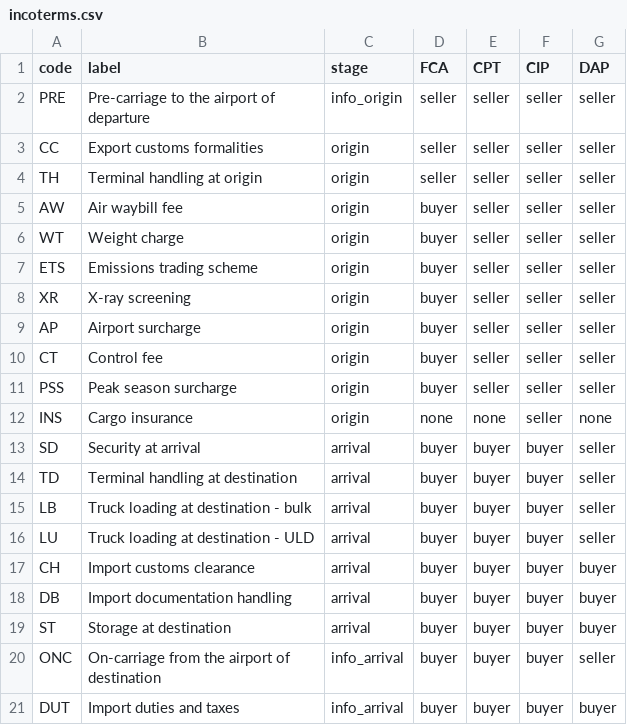
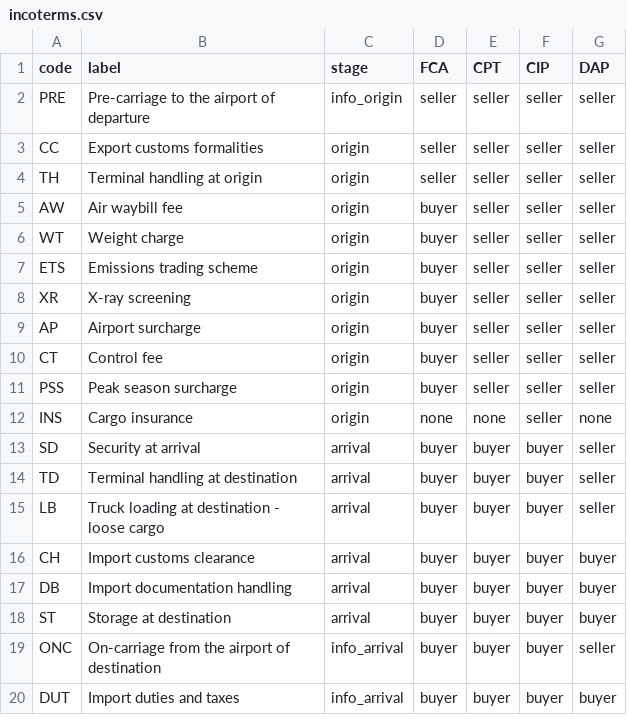
Before and after one commit to portvirtuallab/sdg-airlines-quoter, a CSV file: data/incoterms.csv, drawn as a sheet.

```diff
--- a/data/incoterms.csv
+++ b/data/incoterms.csv
@@ -14,4 +14,3 @@ SD,Security at arrival,arrival,buyer,buyer,buyer,seller
 TD,Terminal handling at destination,arrival,buyer,buyer,buyer,seller
-LB,Truck loading at destination - bulk,arrival,buyer,buyer,buyer,seller
-LU,Truck loading at destination - ULD,arrival,buyer,buyer,buyer,seller
+LB,Truck loading at destination - loose cargo,arrival,buyer,buyer,buyer,seller
 CH,Import customs clearance,arrival,buyer,buyer,buyer,buyer
```
Also changed, not shown: 6 other files.
